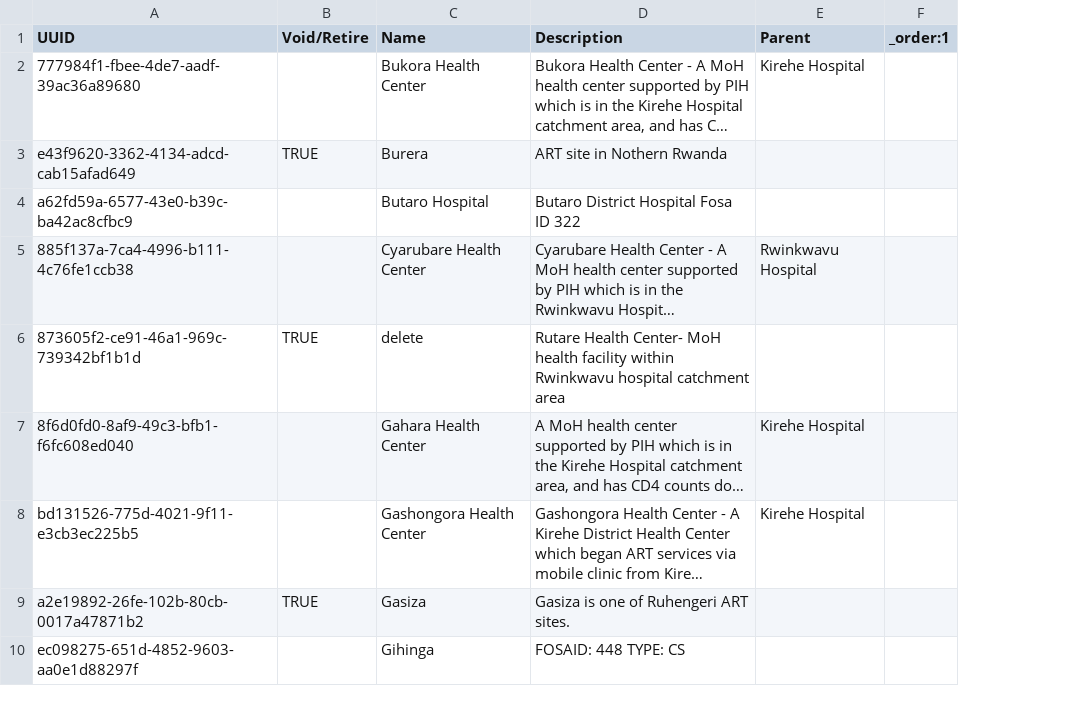
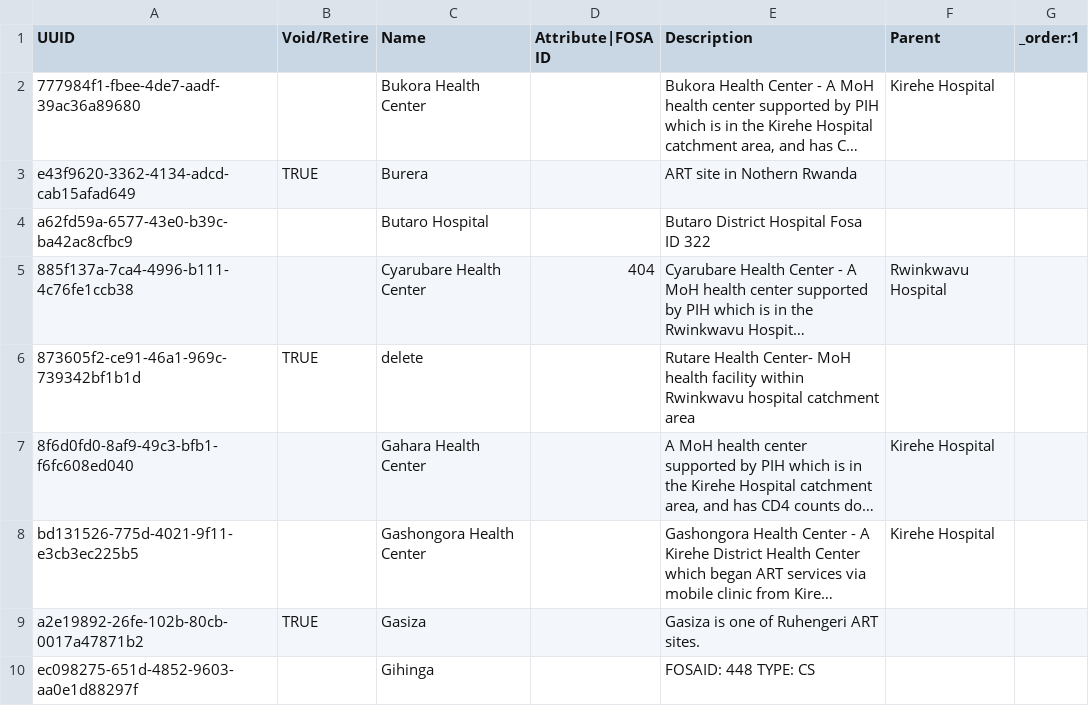
Before and after one commit to PIH/openmrs-distro-rwandaemr-imb, a CSV file: configuration/locations/locations-rwinkwavu.csv, drawn as a sheet; only a part is shown; long unchanged cells end in …; the diff names each change by its address in the sheet, - before the commit and + after, or states it on an @@ line.

Commit message:
RWA-978 - Support configuring FOSA ID as a location attribute

```diff
--- a/configuration/locations/locations-rwinkwavu.csv
+++ b/configuration/locations/locations-rwinkwavu.csv
+column D (Attribute|FOSA ID), row 5: 404
```
Also changed, not shown: configuration/locations/locations-butaro.csv, 1 other file.
